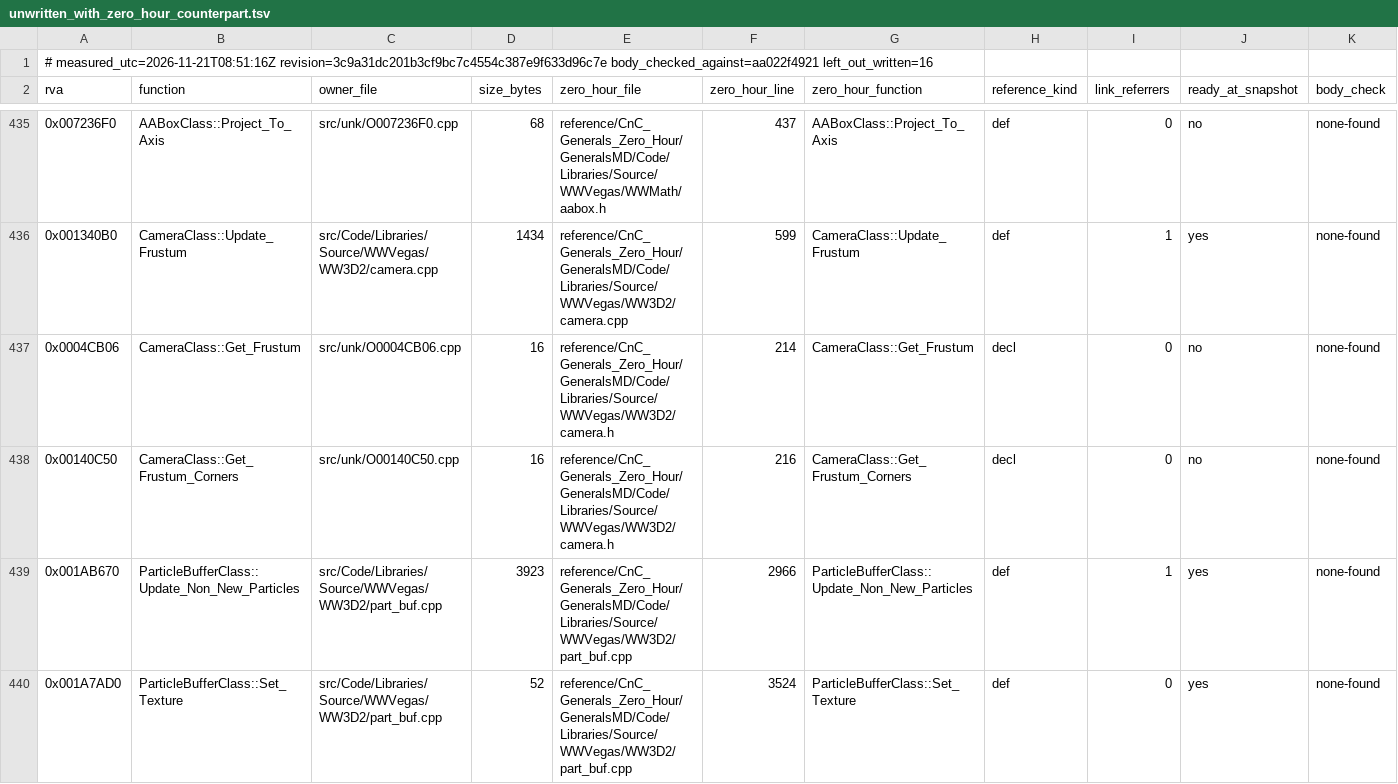
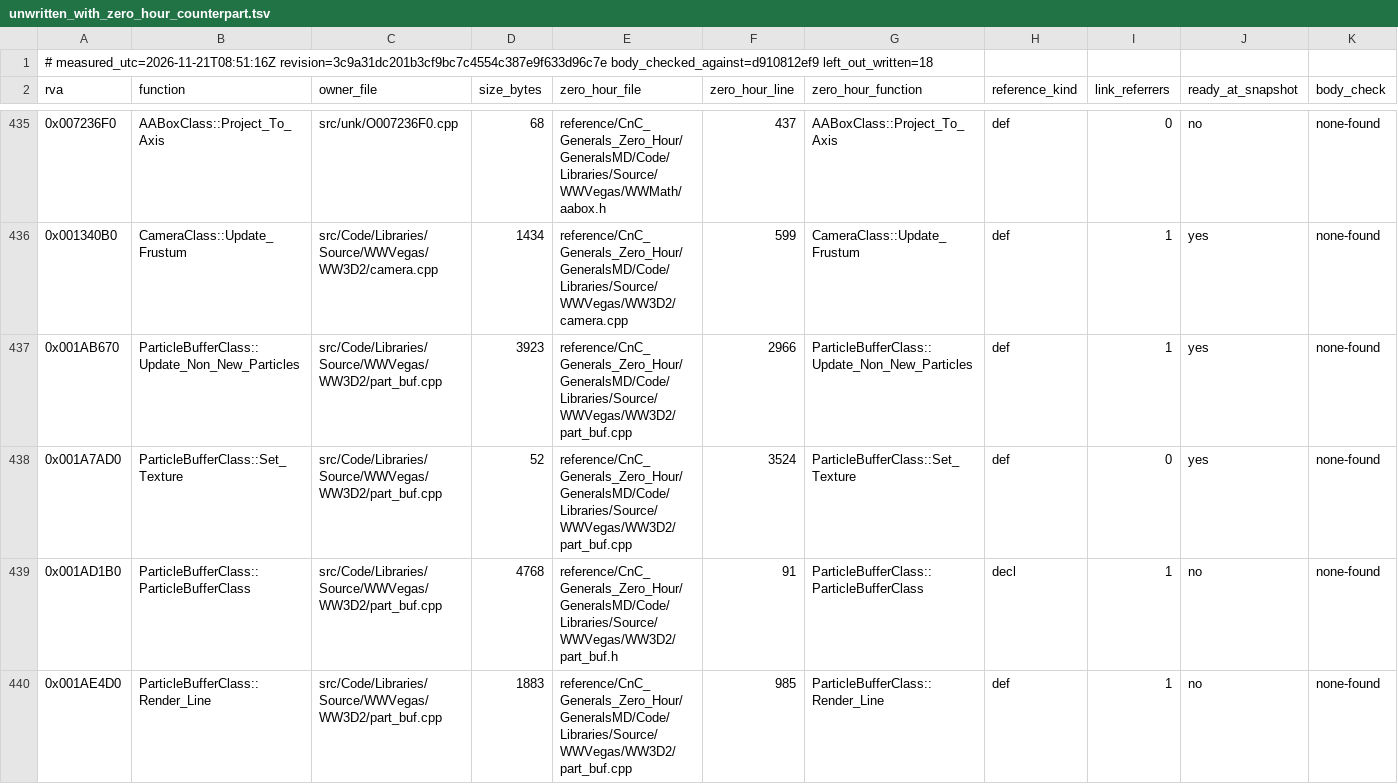
Before and after one commit to Brietat71/BFME2-Rebuild, a TSV file: worklist/unwritten_with_zero_hour_counterpart.tsv, drawn as a sheet; only a part is shown, gaps mark what is left out; the shorter side is filled out with more unchanged rows.

```diff
--- a/worklist/unwritten_with_zero_hour_counterpart.tsv
+++ b/worklist/unwritten_with_zero_hour_counterpart.tsv
@@ -1,2 +1,2 @@
-# measured_utc=2026-11-21T08:51:16Z revision=3c9a31dc201b3cf9bc7c4554c387e9f633d96c7e body_checked_against=aa022f4921 left_out_written=16
+# measured_utc=2026-11-21T08:51:16Z revision=3c9a31dc201b3cf9bc7c4554c387e9f633d96c7e body_checked_against=d910812ef9 left_out_written=18
 rva	function	owner_file	size_bytes	zero_hour_file	zero_hour_line	zero_hour_function	reference_kind	link_referrers	ready_at_snapshot	body_check
@@ -436,4 +436,2 @@ rva	function	owner_file	size_bytes	zero_hour_file	zero_hour_line	zero_hour_funct
 0x001340B0	CameraClass::Update_Frustum	src/Code/Libraries/Source/WWVegas/WW3D2/camera.cpp	1434	reference/CnC_Generals_Zero_Hour/GeneralsMD/Code/Libraries/Source/WWVegas/WW3D2/camera.cpp	599	CameraClass::Update_Frustum	def	1	yes	none-found
-0x0004CB06	CameraClass::Get_Frustum	src/unk/O0004CB06.cpp	16	reference/CnC_Generals_Zero_Hour/GeneralsMD/Code/Libraries/Source/WWVegas/WW3D2/camera.h	214	CameraClass::Get_Frustum	decl	0	no	none-found
-0x00140C50	CameraClass::Get_Frustum_Corners	src/unk/O00140C50.cpp	16	reference/CnC_Generals_Zero_Hour/GeneralsMD/Code/Libraries/Source/WWVegas/WW3D2/camera.h	216	CameraClass::Get_Frustum_Corners	decl	0	no	none-found
 0x001AB670	ParticleBufferClass::Update_Non_New_Particles	src/Code/Libraries/Source/WWVegas/WW3D2/part_buf.cpp	3923	reference/CnC_Generals_Zero_Hour/GeneralsMD/Code/Libraries/Source/WWVegas/WW3D2/part_buf.cpp	2966	ParticleBufferClass::Update_Non_New_Particles	def	1	yes	none-found
```
Also changed, not shown: worklist/draft_headers_in_use.tsv, worklist/draft_headers_unused.tsv, 9 other files.
